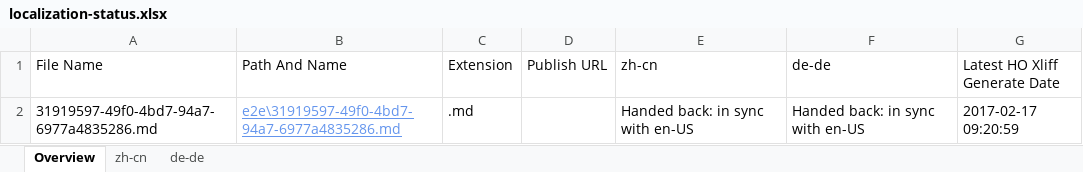
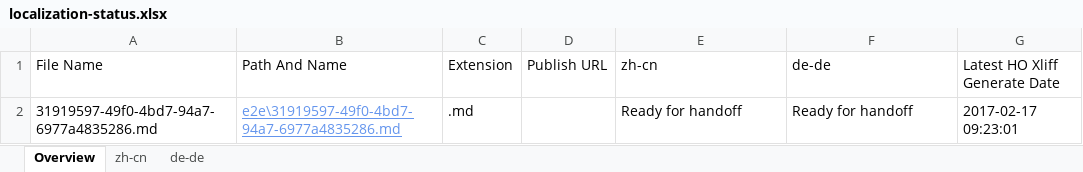
Before and after one commit to OpenLocalizationTestOrg/ol-test4-handback, an Excel workbook: ol-handback/OpenLocalizationTestOrg/ol-test0/xinjiang/localization-status.xlsx, sheet Overview, drawn as a sheet; values as stored, in another font and other column widths than the file's, no borders; table styles not drawn; the diff names each change by its address in the sheet, - before the commit and + after, or states it on an @@ line.

Commit message:
Generate Report for Handoff

```diff
--- a/ol-handback/OpenLocalizationTestOrg/ol-test0/xinjiang/localization-status.xlsx (sheet Overview)
+++ b/ol-handback/OpenLocalizationTestOrg/ol-test0/xinjiang/localization-status.xlsx (sheet Overview)
-E2 (zh-cn): Handed back: in sync with en-US
+E2 (zh-cn): Ready for handoff
-F2 (de-de): Handed back: in sync with en-US
+F2 (de-de): Ready for handoff
-G2 (Latest HO Xliff Generate Date): 2017-02-17 09:20:59
+G2 (Latest HO Xliff Generate Date): 2017-02-17 09:23:01
```
Also changed, not shown: sheet zh-cn, sheet de-de.
